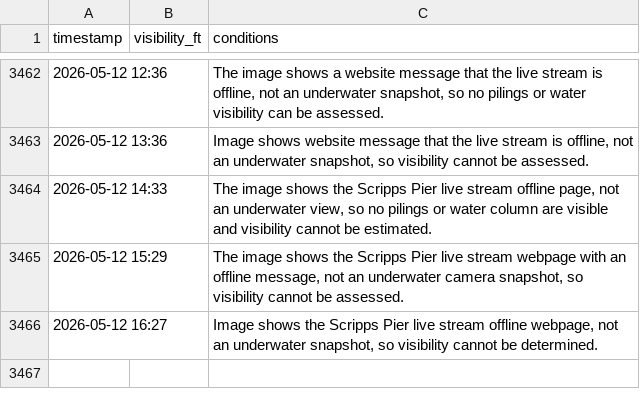
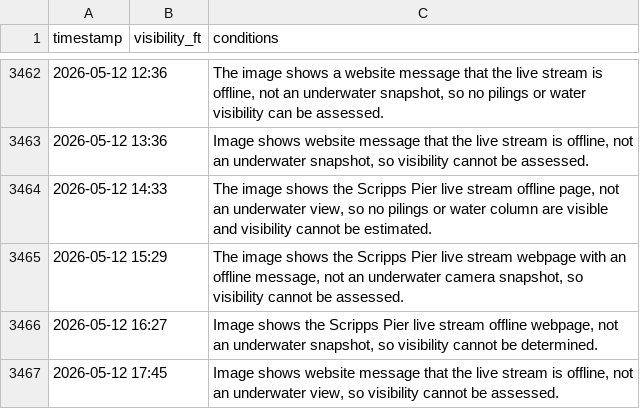
Before and after one commit to haraschax/underwaterviz, a CSV file: docs/visibility.csv, drawn as a sheet; only a part is shown, gaps mark what is left out.

```diff
--- a/docs/visibility.csv
+++ b/docs/visibility.csv
@@ -3466 +3466,2 @@ timestamp,visibility_ft,conditions
 2026-05-12 16:27,,"Image shows the Scripps Pier live stream offline webpage, not an underwater snapshot, so visibility cannot be determined."
+2026-05-12 17:45,,"Image shows website message that the live stream is offline, not an underwater view, so visibility cannot be assessed."
```
Also changed, not shown: 2 other files.
